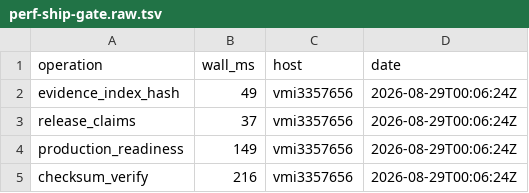
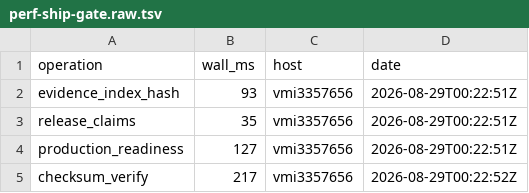
Before and after one commit to dominator509/Wiremudder, a TSV file: .agent/state/evidence/EP-039/M4/perf-ship-gate.raw.tsv, drawn as a sheet.

Commit message:
[EP-039] evidence: refresh ship-gate latency raw data from final verify run (same operations, same budgets)

```diff
--- a/.agent/state/evidence/EP-039/M4/perf-ship-gate.raw.tsv
+++ b/.agent/state/evidence/EP-039/M4/perf-ship-gate.raw.tsv
@@ -1,5 +1,5 @@
 operation,wall_ms,host,date
-evidence_index_hash,49,vmi3357656,2026-08-29T00:06:24Z
-release_claims,37,vmi3357656,2026-08-29T00:06:24Z
-production_readiness,149,vmi3357656,2026-08-29T00:06:24Z
-checksum_verify,216,vmi3357656,2026-08-29T00:06:24Z
+evidence_index_hash,93,vmi3357656,2026-08-29T00:22:51Z
+release_claims,35,vmi3357656,2026-08-29T00:22:51Z
+production_readiness,127,vmi3357656,2026-08-29T00:22:51Z
+checksum_verify,217,vmi3357656,2026-08-29T00:22:52Z
```
